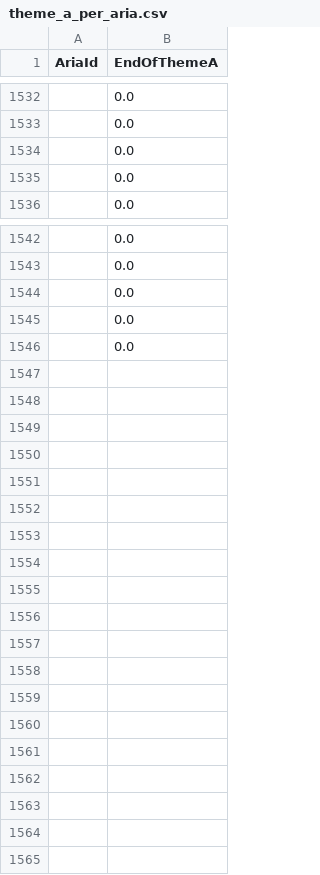
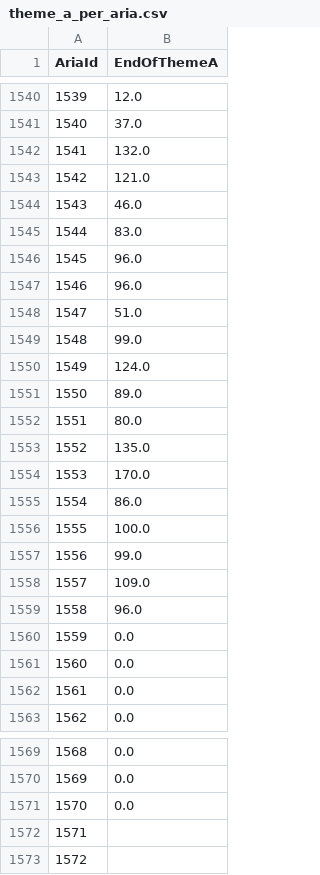
Before and after one commit to DIDONEproject/musif, a CSV file: metadata/score/theme_a_per_aria.csv, drawn as a sheet; only a part is shown, gaps mark what is left out; addresses are those after the commit; the diff covers the shown part only; the diff names each change by its address in the sheet, - before the commit and + after, or states it on an @@ line.

```diff
--- a/metadata/score/theme_a_per_aria.csv
+++ b/metadata/score/theme_a_per_aria.csv
@@ column A (AriaId) renumbered from row 1540 down @@
-B1540 (EndOfThemeA): 0.0
+B1540 (EndOfThemeA): 12.0
+row 1541: 1540 | 37.0
+row 1542: 1541 | 132.0
+row 1543: 1542 | 121.0
+row 1544: 1543 | 46.0
+row 1545: 1544 | 83.0
+row 1546: 1545 | 96.0
+row 1547: 1546 | 96.0
+row 1548: 1547 | 51.0
+row 1549: 1548 | 99.0
+row 1550: 1549 | 124.0
+row 1551: 1550 | 89.0
+row 1552: 1551 | 80.0
+row 1553: 1552 | 135.0
+row 1554: 1553 | 170.0
+row 1555: 1554 | 86.0
+row 1556: 1555 | 100.0
+row 1557: 1556 | 99.0
+row 1558: 1557 | 109.0
+row 1559: 1558 | 96.0
-B1572:B1573 (EndOfThemeA): 0.0
+B1572:B1573 (EndOfThemeA): (empty)
```
Also changed, not shown: 23 added rows, 15 removed rows and 2 edited cells elsewhere in this file, metadata/score/aria.csv, metadata/score/clefs.csv, 25 other files.
